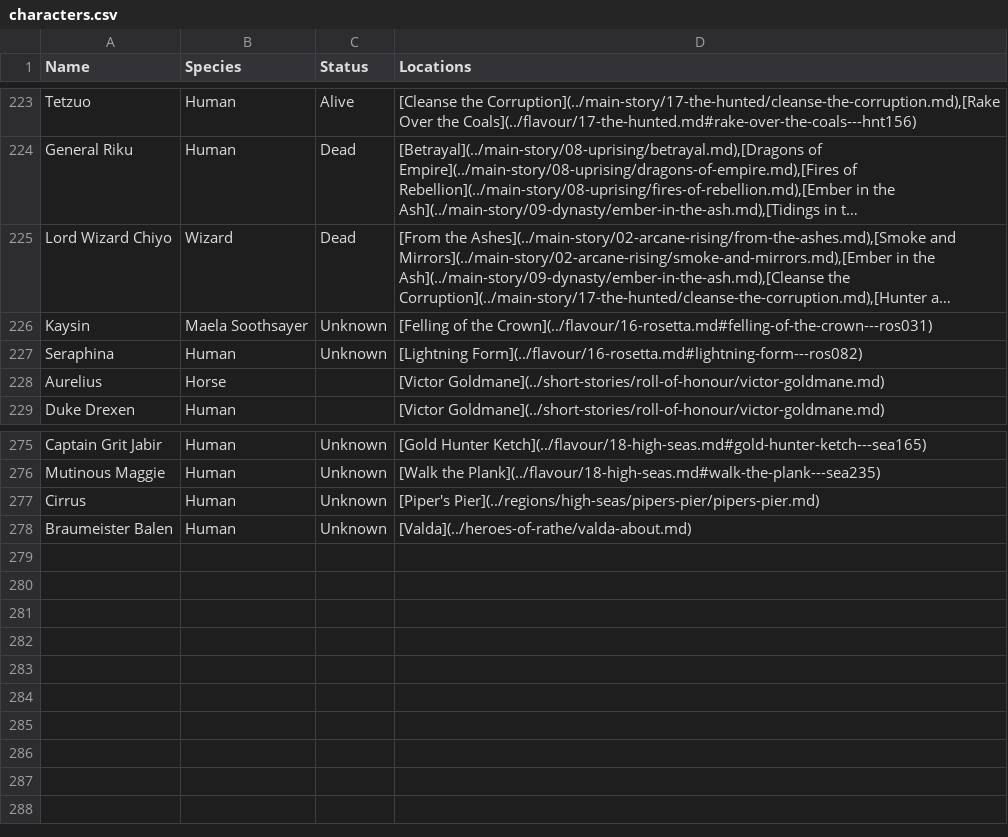
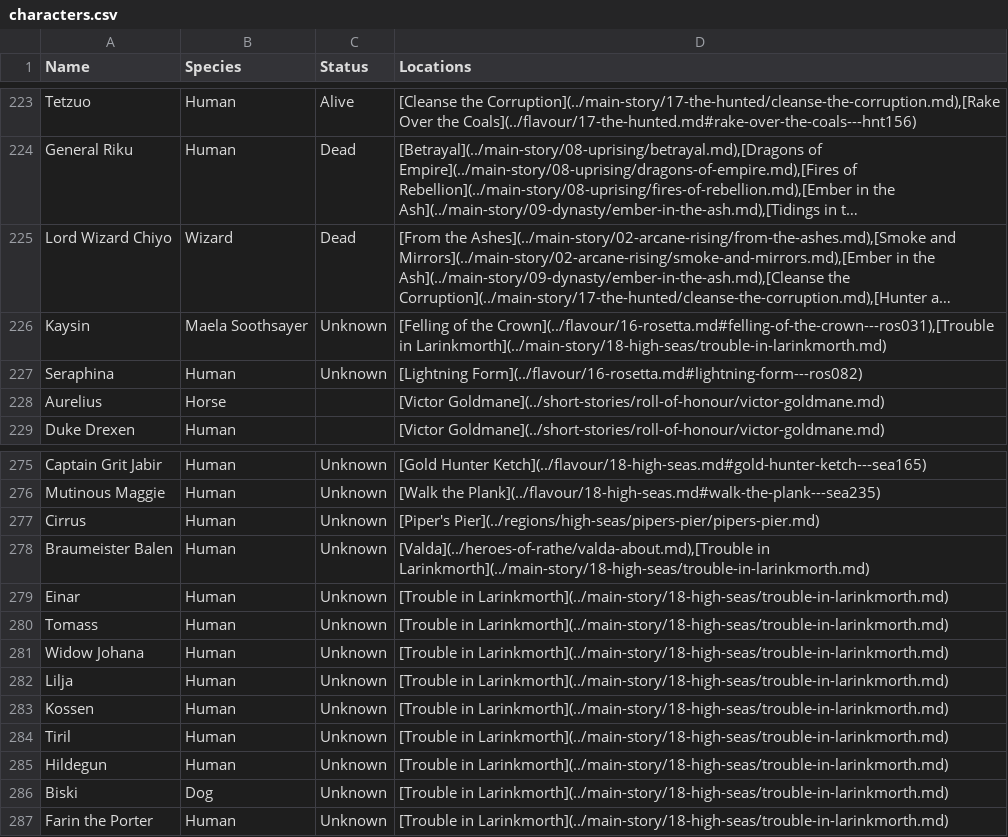
Before and after one commit to nathaneastwood/fablore, a CSV file: src/data/characters.csv, drawn as a sheet; only a part is shown, gaps mark what is left out; long unchanged cells end in …; the diff names each change by its address in the sheet, - before the commit and + after, or states it on an @@ line.

Commit message:
doc: Add Trouble in Larinkmorth

```diff
--- a/src/data/characters.csv
+++ b/src/data/characters.csv
-D226 (Locations): …of the Crown](../flavour/16-rosetta.md#felling-of-the-crown---ros031)
+D226 (Locations): …of the Crown](../flavour/16-rosetta.md#felling-of-the-crown---ros031),[Trouble in Larinkmorth](../main-story/18-high-seas/trouble-in-larinkmorth.md)
-D278 (Locations): [Valda](../heroes-of-rathe/valda-about.md)
+D278 (Locations): [Valda](../heroes-of-rathe/valda-about.md),[Trouble in Larinkmorth](../main-story/18-high-seas/trouble-in-larinkmorth.md)
+row 279: Einar | Human | Unknown | [Trouble in Larinkmorth](../main-story/18-high-seas/trouble-in-larinkmorth.md)
+row 280: Tomass | Human | Unknown | [Trouble in Larinkmorth](../main-story/18-high-seas/trouble-in-larinkmorth.md)
+row 281: Widow Johana | Human | Unknown | [Trouble in Larinkmorth](../main-story/18-high-seas/trouble-in-larinkmorth.md)
+row 282: Lilja | Human | Unknown | [Trouble in Larinkmorth](../main-story/18-high-seas/trouble-in-larinkmorth.md)
+row 283: Kossen | Human | Unknown | [Trouble in Larinkmorth](../main-story/18-high-seas/trouble-in-larinkmorth.md)
+row 284: Tiril | Human | Unknown | [Trouble in Larinkmorth](../main-story/18-high-seas/trouble-in-larinkmorth.md)
+row 285: Hildegun | Human | Unknown | [Trouble in Larinkmorth](../main-story/18-high-seas/trouble-in-larinkmorth.md)
+row 286: Biski | Dog | Unknown | [Trouble in Larinkmorth](../main-story/18-high-seas/trouble-in-larinkmorth.md)
+row 287: Farin the Porter | Human | Unknown | [Trouble in Larinkmorth](../main-story/18-high-seas/trouble-in-larinkmorth.md)
```
Also changed, not shown: 6 other files.
